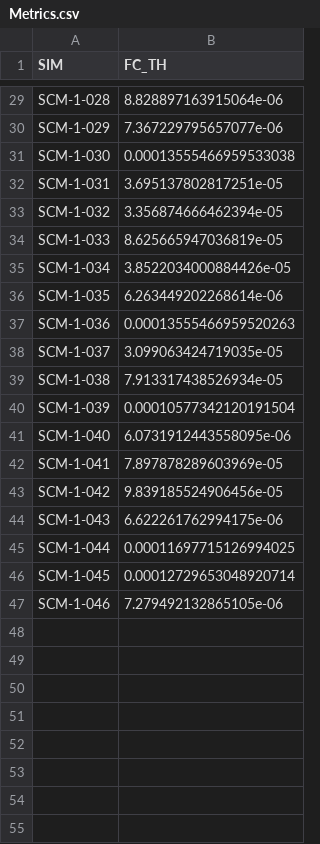
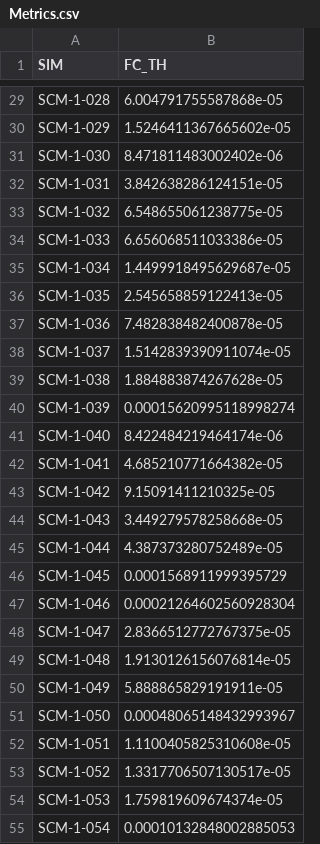
Before and after one commit to ManolisPerrot/edmf_estimation, a CSV file: history_matching/htexplo/WORK/EXEMPLE_OCEAN/WAVE1/Metrics.csv, drawn as a sheet; only a part is shown, gaps mark what is left out; the diff covers the shown part only; the diff names each change by its address in the sheet, - before the commit and + after, or states it on an @@ line.

```diff
--- a/history_matching/htexplo/WORK/EXEMPLE_OCEAN/WAVE1/Metrics.csv
+++ b/history_matching/htexplo/WORK/EXEMPLE_OCEAN/WAVE1/Metrics.csv
-B29 (FC_TH): 8.828897163915064e-06
+B29 (FC_TH): 6.004791755587868e-05
-B30 (FC_TH): 7.367229795657077e-06
+B30 (FC_TH): 1.5246411367665602e-05
-B31 (FC_TH): 0.00013555466959533038
+B31 (FC_TH): 8.471811483002402e-06
-B32 (FC_TH): 3.695137802817251e-05
+B32 (FC_TH): 3.842638286124151e-05
-B33 (FC_TH): 3.356874666462394e-05
+B33 (FC_TH): 6.548655061238775e-05
-B34 (FC_TH): 8.625665947036819e-05
+B34 (FC_TH): 6.656068511033386e-05
-B35 (FC_TH): 3.8522034000884426e-05
+B35 (FC_TH): 1.4499918495629687e-05
-B36 (FC_TH): 6.263449202268614e-06
+B36 (FC_TH): 2.545658859122413e-05
-B37 (FC_TH): 0.00013555466959520263
+B37 (FC_TH): 7.482838482400878e-05
-B38 (FC_TH): 3.099063424719035e-05
+B38 (FC_TH): 1.5142839390911074e-05
-B39 (FC_TH): 7.913317438526934e-05
+B39 (FC_TH): 1.884883874267628e-05
-B40 (FC_TH): 0.00010577342120191504
+B40 (FC_TH): 0.00015620995118998274
-B41 (FC_TH): 6.0731912443558095e-06
+B41 (FC_TH): 8.422484219464174e-06
-B42 (FC_TH): 7.897878289603969e-05
+B42 (FC_TH): 4.685210771664382e-05
-B43 (FC_TH): 9.839185524906456e-05
+B43 (FC_TH): 9.15091411210325e-05
-B44 (FC_TH): 6.622261762994175e-06
+B44 (FC_TH): 3.449279578258668e-05
-B45 (FC_TH): 0.00011697715126994025
+B45 (FC_TH): 4.387373280752489e-05
-B46 (FC_TH): 0.00012729653048920714
+B46 (FC_TH): 0.0001568911999395729
-B47 (FC_TH): 7.279492132865105e-06
+B47 (FC_TH): 0.00021264602560928304
+row 48: SCM-1-047 | 2.8366512772767375e-05
+row 49: SCM-1-048 | 1.9130126156076814e-05
+row 50: SCM-1-049 | 5.888865829191911e-05
+row 51: SCM-1-050 | 0.00048065148432993967
+row 52: SCM-1-051 | 1.1100405825310608e-05
+row 53: SCM-1-052 | 1.3317706507130517e-05
+row 54: SCM-1-053 | 1.759819609674374e-05
+row 55: SCM-1-054 | 0.00010132848002885053
```
Also changed, not shown: 37 added rows and 27 edited cells elsewhere in this file, history_matching/htexplo/WORK/EXEMPLE_OCEAN/WAVE2/Metrics.csv, 35 other files.
